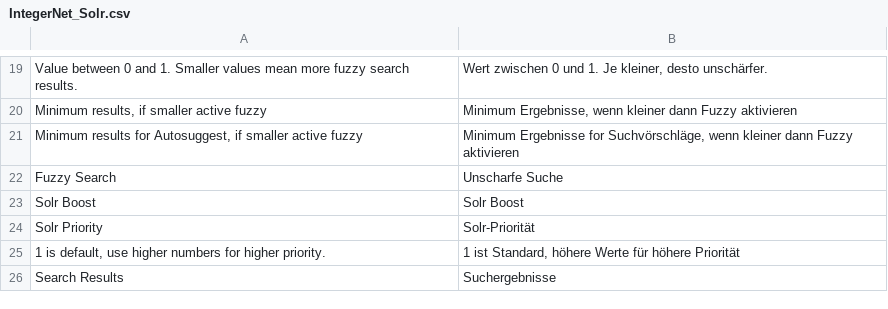
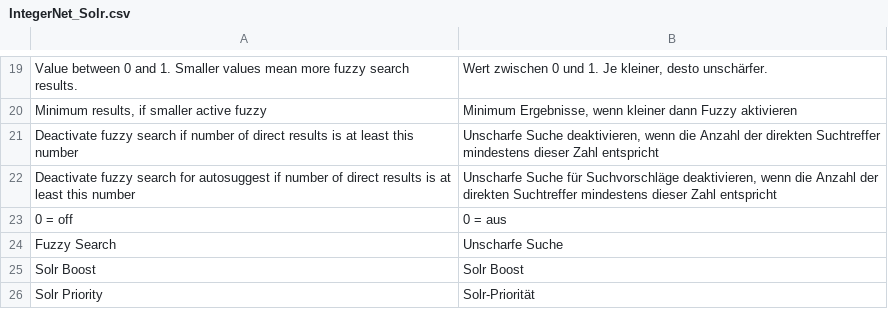
Before and after one commit to integer-net/Solr, a CSV file: src/app/locale/de_DE/IntegerNet_Solr.csv, drawn as a sheet; only a part is shown, gaps mark what is left out; the shorter side is filled out with more unchanged rows; removed rows and columns are numbered as before the commit, all else as after; the diff names each change by its address in the sheet, - before the commit and + after, or states it on an @@ line.

Commit message:
Imporve wording of new config options for skipping fuzzy search if direct search has enough results

```diff
--- a/src/app/locale/de_DE/IntegerNet_Solr.csv
+++ b/src/app/locale/de_DE/IntegerNet_Solr.csv
-row 21: Minimum results for Autosuggest, if smaller active fuzzy | Minimum Ergebnisse for Suchvörschläge, wenn kleiner dann Fuzzy aktivieren
+row 21: Deactivate fuzzy search if number of direct results is at least this number | Unscharfe Suche deaktivieren, wenn die Anzahl der direkten Suchtreffer mindestens dieser Zahl entspricht
+row 22: Deactivate fuzzy search for autosuggest if number of direct results is at least this number | Unscharfe Suche für Suchvorschläge deaktivieren, wenn die Anzahl der direkten Suchtreffer mindestens dieser Zahl entspricht
+row 23: 0 = off | 0 = aus
```
Also changed, not shown: 3 other files.
